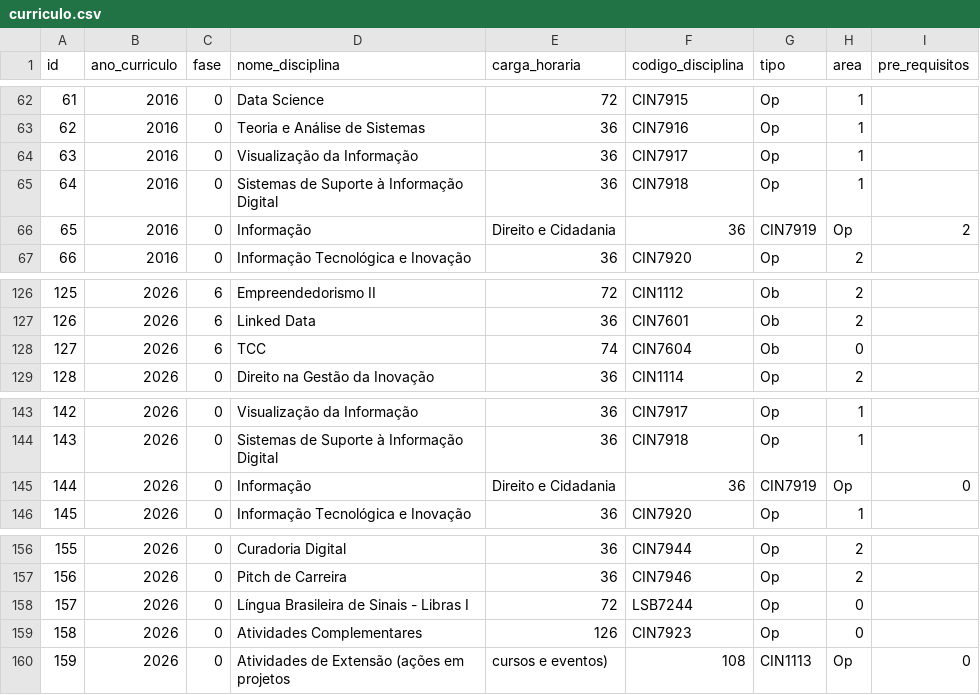
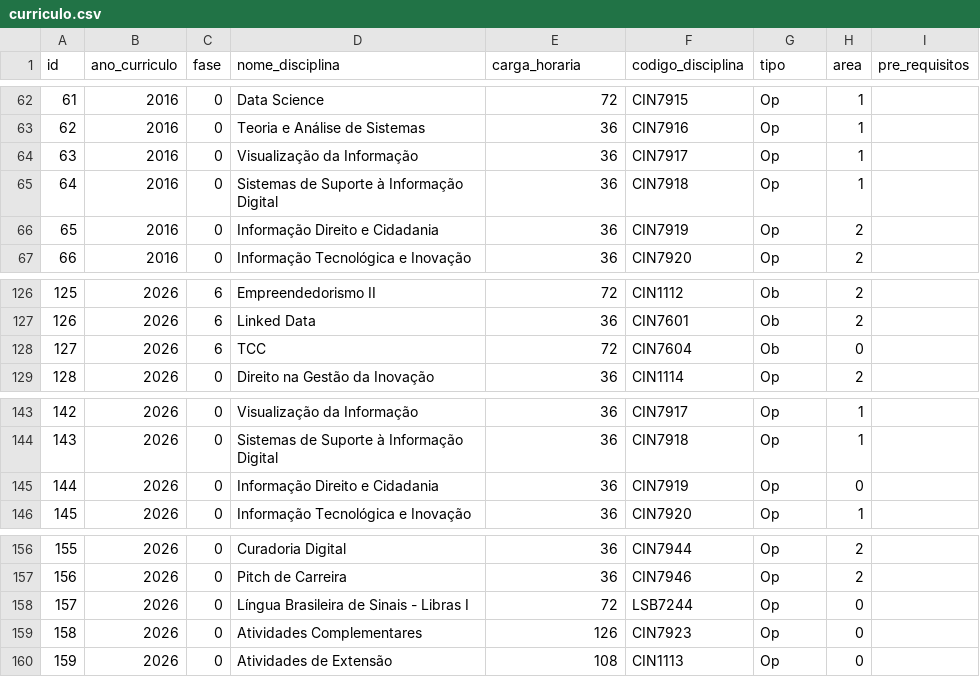
Before and after one commit to LGErthal/ufsc-cinfo-recsys, a CSV file: data/curriculo.csv, drawn as a sheet; only a part is shown, gaps mark what is left out.

```diff
--- a/data/curriculo.csv
+++ b/data/curriculo.csv
@@ -65,3 +65,3 @@ id,ano_curriculo,fase,nome_disciplina,carga_horaria,codigo_disciplina,tipo,area,
 64,2016,0,Sistemas de Suporte à Informação Digital,36,CIN7918,Op,1,
-65,2016,0,Informação, Direito e Cidadania,36,CIN7919,Op,2,
+65,2016,0,Informação Direito e Cidadania,36,CIN7919,Op,2,
 66,2016,0,Informação Tecnológica e Inovação,36,CIN7920,Op,2,
@@ -127,3 +127,3 @@ id,ano_curriculo,fase,nome_disciplina,carga_horaria,codigo_disciplina,tipo,area,
 126,2026,6,Linked Data,36,CIN7601,Ob,2,
-127,2026,6,TCC,74,CIN7604,Ob,0,
+127,2026,6,TCC,72,CIN7604,Ob,0,
 128,2026,0,Direito na Gestão da Inovação,36,CIN1114,Op,2,
@@ -144,3 +144,3 @@ id,ano_curriculo,fase,nome_disciplina,carga_horaria,codigo_disciplina,tipo,area,
 143,2026,0,Sistemas de Suporte à Informação Digital,36,CIN7918,Op,1,
-144,2026,0,Informação, Direito e Cidadania,36,CIN7919,Op,0,
+144,2026,0,Informação Direito e Cidadania,36,CIN7919,Op,0,
 145,2026,0,Informação Tecnológica e Inovação,36,CIN7920,Op,1,
@@ -159,2 +159,2 @@ id,ano_curriculo,fase,nome_disciplina,carga_horaria,codigo_disciplina,tipo,area,
 158,2026,0,Atividades Complementares,126,CIN7923,Op,0,
-159,2026,0,Atividades de Extensão (ações em projetos, cursos e eventos),108,CIN1113,Op,0,
+159,2026,0,Atividades de Extensão,108,CIN1113,Op,0,
```
Also changed, not shown: 10 other files.
